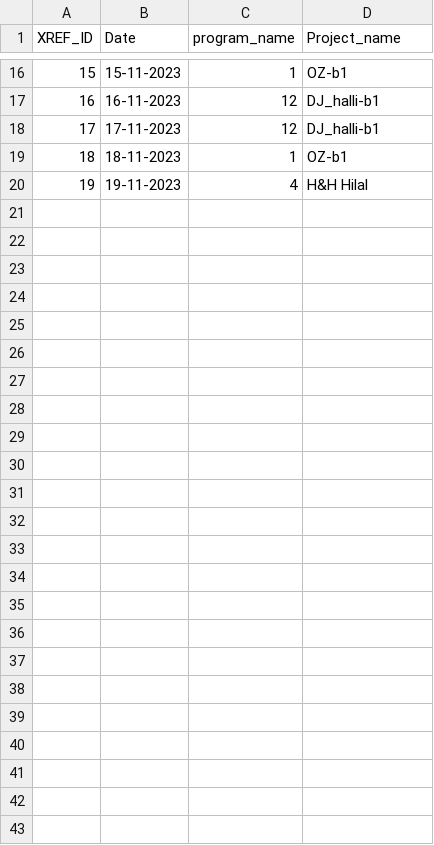
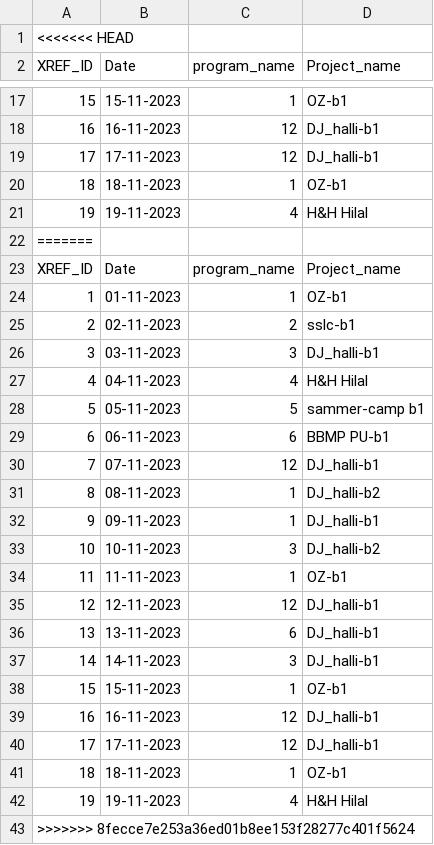
Before and after one commit to tasmiya2321/Employee_django, a CSV file: Data/Xref.csv, drawn as a sheet; only a part is shown, gaps mark what is left out; the diff names each change by its address in the sheet, - before the commit and + after, or states it on an @@ line.

```diff
--- a/Data/Xref.csv
+++ b/Data/Xref.csv
+row 1: <<<<<<< HEAD
+row 22: =======
+row 23: XREF_ID | Date | program_name | Project_name
+row 24: 1 | 01-11-2023 | 1 | OZ-b1
+row 25: 2 | 02-11-2023 | 2 | sslc-b1
+row 26: 3 | 03-11-2023 | 3 | DJ_halli-b1
+row 27: 4 | 04-11-2023 | 4 | H&H Hilal
+row 28: 5 | 05-11-2023 | 5 | sammer-camp b1
+row 29: 6 | 06-11-2023 | 6 | BBMP PU-b1
+row 30: 7 | 07-11-2023 | 12 | DJ_halli-b1
+row 31: 8 | 08-11-2023 | 1 | DJ_halli-b2
+row 32: 9 | 09-11-2023 | 1 | DJ_halli-b1
+row 33: 10 | 10-11-2023 | 3 | DJ_halli-b2
+row 34: 11 | 11-11-2023 | 1 | OZ-b1
+row 35: 12 | 12-11-2023 | 12 | DJ_halli-b1
+row 36: 13 | 13-11-2023 | 6 | DJ_halli-b1
+row 37: 14 | 14-11-2023 | 3 | DJ_halli-b1
+row 38: 15 | 15-11-2023 | 1 | OZ-b1
+row 39: 16 | 16-11-2023 | 12 | DJ_halli-b1
+row 40: 17 | 17-11-2023 | 12 | DJ_halli-b1
+row 41: 18 | 18-11-2023 | 1 | OZ-b1
+row 42: 19 | 19-11-2023 | 4 | H&H Hilal
+row 43: >>>>>>> 8fecce7e253a36ed01b8ee153f28277c401f5624
```
Also changed, not shown: Data/Employee Details.csv, Data/Program.csv, 14 other files.
